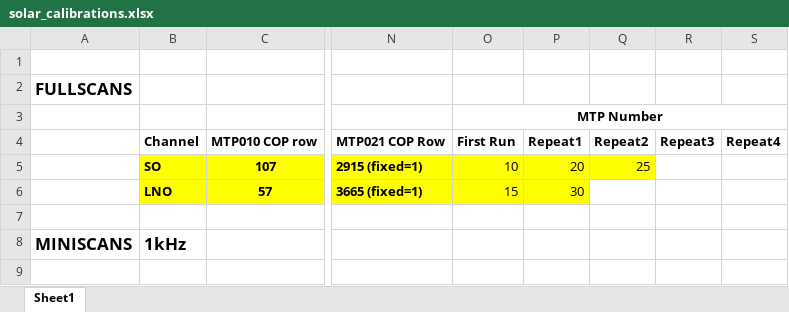
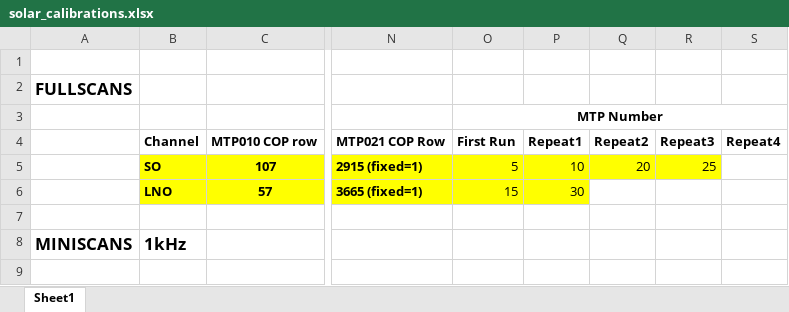
Before and after one commit to irthomas/nomad_obs, an Excel workbook: observations/calibrations/solar_calibrations.xlsx, sheet Sheet1, drawn as a sheet; only a part is shown, gaps mark what is left out; values as stored, in another font and other column widths than the file's, no borders; the diff names each change by its address in the sheet, - before the commit and + after, or states it on an @@ line.

```diff
--- a/observations/calibrations/solar_calibrations.xlsx (sheet Sheet1)
+++ b/observations/calibrations/solar_calibrations.xlsx (sheet Sheet1)
-O5: 10
+O5: 5
-P5: 20
+P5: 10
-Q5: 25
+Q5: 20
-R5: (empty)
+R5: 25
-R5 fill: none
+R5 fill: #FFFF00
```
Also changed, not shown: 44 other files.
